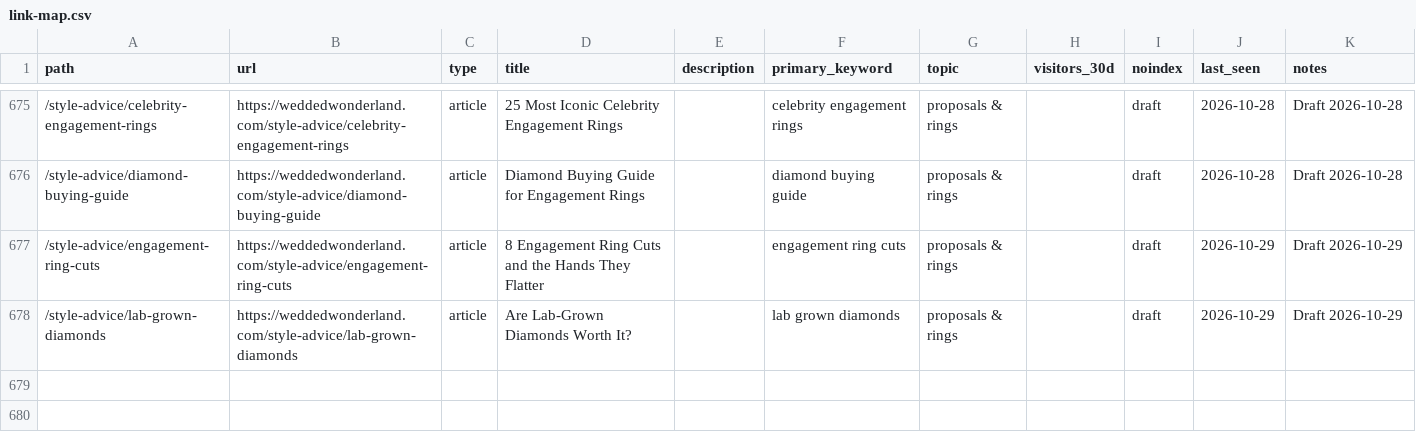
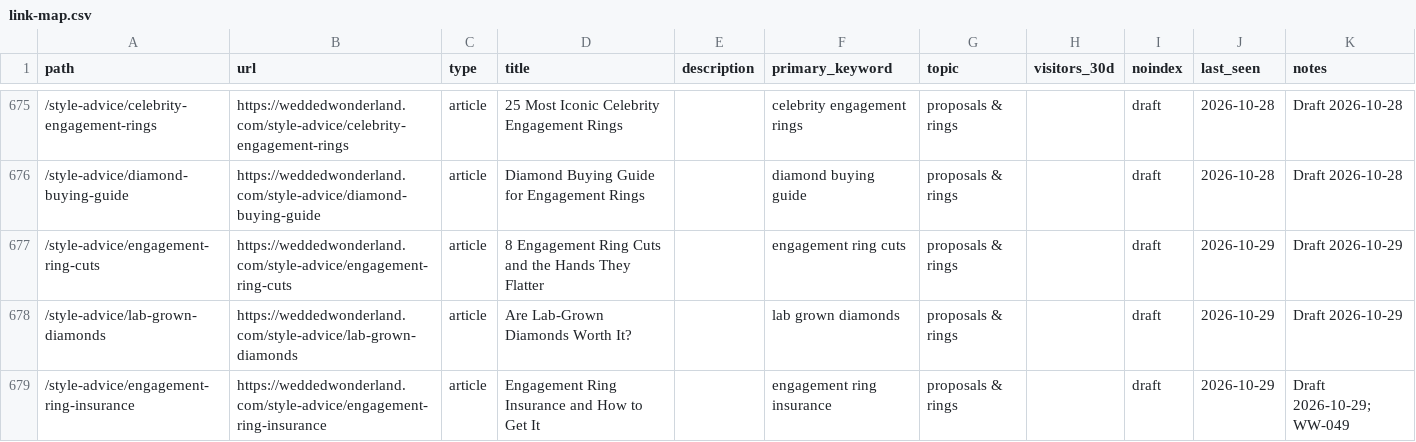
Before and after one commit to christianbraga-cpu/ForWork, a CSV file: content-system/seo/link-map.csv, drawn as a sheet; only a part is shown, gaps mark what is left out.

```diff
--- a/content-system/seo/link-map.csv
+++ b/content-system/seo/link-map.csv
@@ -678 +678,2 @@ path,url,type,title,description,primary_keyword,topic,visitors_30d,noindex,last_
 /style-advice/lab-grown-diamonds,https://weddedwonderland.com/style-advice/lab-grown-diamonds,article,Are Lab-Grown Diamonds Worth It?,,lab grown diamonds,proposals & rings,,draft,2026-10-29,Draft 2026-10-29
+/style-advice/engagement-ring-insurance,https://weddedwonderland.com/style-advice/engagement-ring-insurance,article,Engagement Ring Insurance and How to Get It,,engagement ring insurance,proposals & rings,,draft,2026-10-29,Draft 2026-10-29; WW-049
```
Also changed, not shown: content/calendar.csv, 7 other files.
